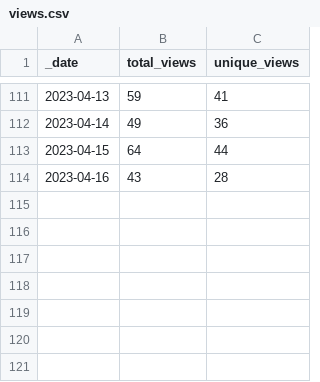
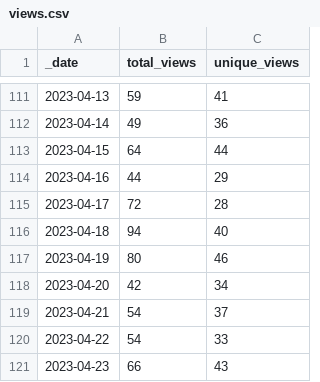
Before and after one commit to Gerschel/sd-web-ui-quickcss, a CSV file: traffic/views.csv, drawn as a sheet; only a part is shown, gaps mark what is left out.

```diff
--- a/traffic/views.csv
+++ b/traffic/views.csv
@@ -113,2 +113,9 @@ _date,total_views,unique_views
 2023-04-15,64,44
-2023-04-16,43,28
+2023-04-16,44,29
+2023-04-17,72,28
+2023-04-18,94,40
+2023-04-19,80,46
+2023-04-20,42,34
+2023-04-21,54,37
+2023-04-22,54,33
+2023-04-23,66,43
```
Also changed, not shown: traffic/clones.csv, 1 other file.
